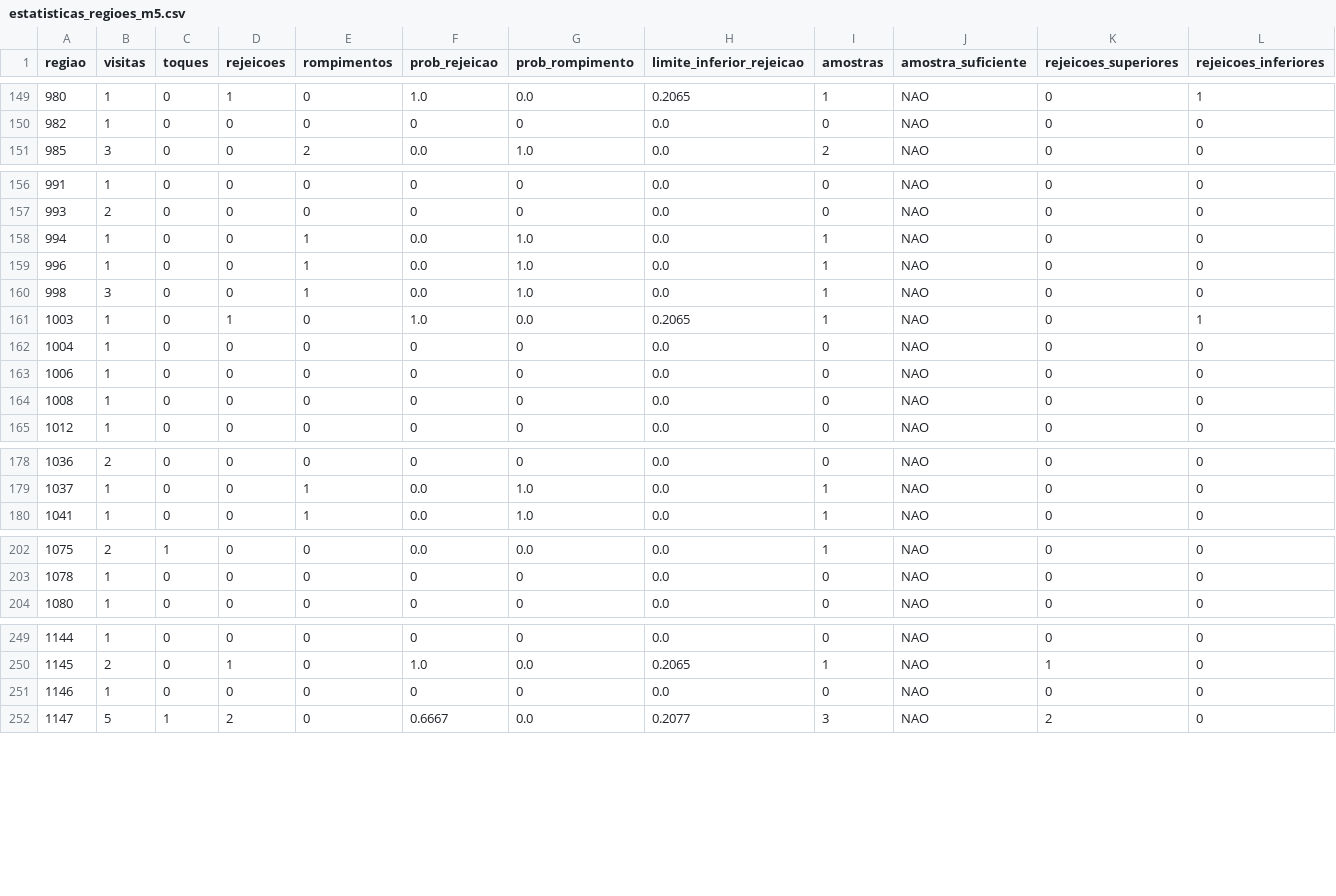
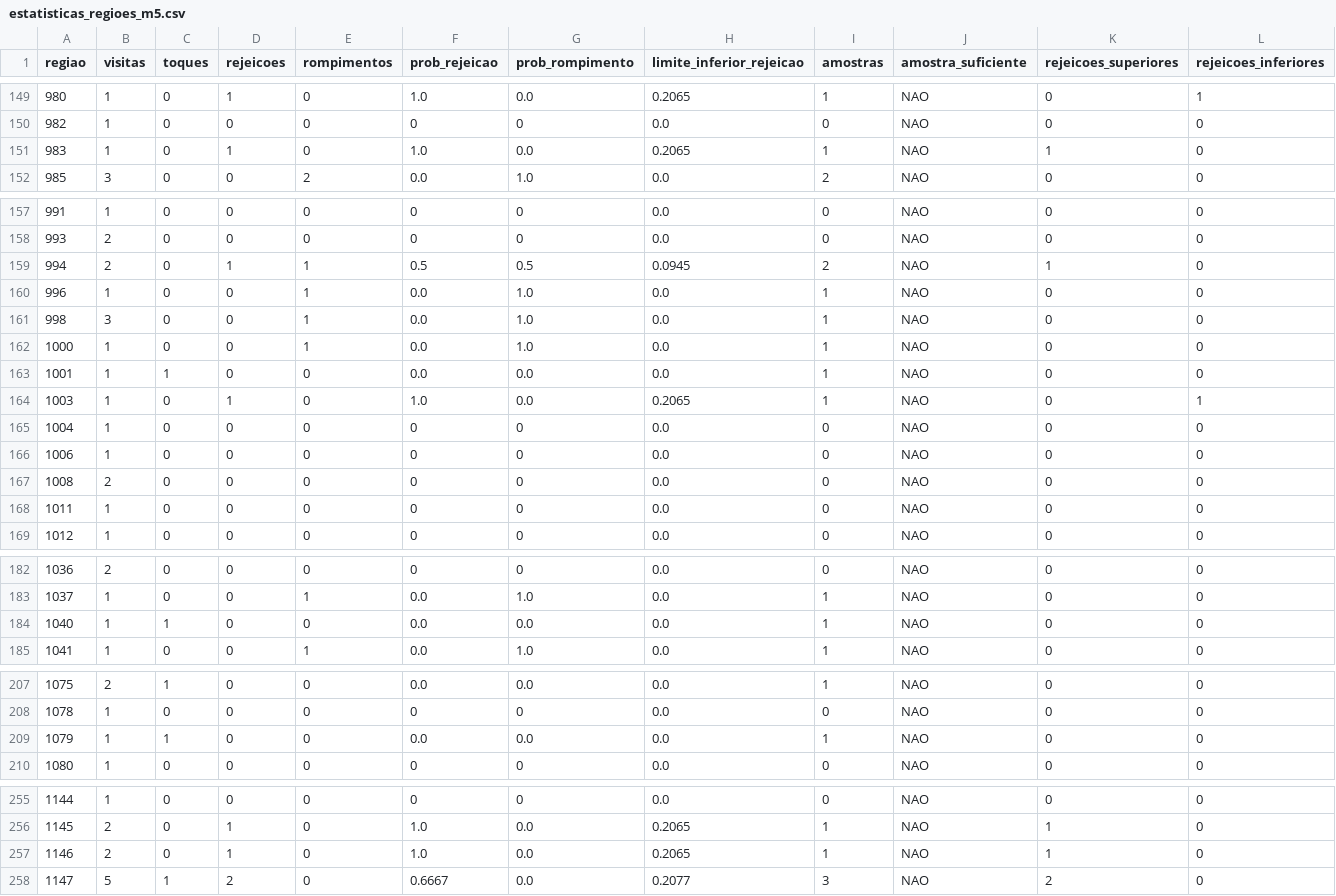
Before and after one commit to loucoparasempre00-ship-it/xauusd-bot-v2-, a CSV file: data/estatisticas_regioes_m5.csv, drawn as a sheet; only a part is shown, gaps mark what is left out; addresses are those after the commit; rows hold the shown columns only; the diff names each change by its address in the sheet, - before the commit and + after, or states it on an @@ line.

```diff
--- a/data/estatisticas_regioes_m5.csv
+++ b/data/estatisticas_regioes_m5.csv
+row 151: 983 | 1 | 0 | 1 | 0 | 1.0 | 0.0 | 0.2065 | 1 | NAO | 1 | 0
-B159 (visitas): 1
+B159 (visitas): 2
-D159 (rejeicoes): 0
+D159 (rejeicoes): 1
-F159 (prob_rejeicao): 0.0
+F159 (prob_rejeicao): 0.5
-G159 (prob_rompimento): 1.0
+G159 (prob_rompimento): 0.5
-H159 (limite_inferior_rejeicao): 0.0
+H159 (limite_inferior_rejeicao): 0.0945
-I159 (amostras): 1
+I159 (amostras): 2
-K159 (rejeicoes_superiores): 0
+K159 (rejeicoes_superiores): 1
+row 162: 1000 | 1 | 0 | 0 | 1 | 0.0 | 1.0 | 0.0 | 1 | NAO | 0 | 0
+row 163: 1001 | 1 | 1 | 0 | 0 | 0.0 | 0.0 | 0.0 | 1 | NAO | 0 | 0
-B167 (visitas): 1
+B167 (visitas): 2
+row 168: 1011 | 1 | 0 | 0 | 0 | 0 | 0 | 0.0 | 0 | NAO | 0 | 0
+row 184: 1040 | 1 | 1 | 0 | 0 | 0.0 | 0.0 | 0.0 | 1 | NAO | 0 | 0
+row 209: 1079 | 1 | 1 | 0 | 0 | 0.0 | 0.0 | 0.0 | 1 | NAO | 0 | 0
-B257 (visitas): 1
+B257 (visitas): 2
-D257 (rejeicoes): 0
+D257 (rejeicoes): 1
-F257 (prob_rejeicao): 0
+F257 (prob_rejeicao): 1.0
-G257 (prob_rompimento): 0
+G257 (prob_rompimento): 0.0
-H257 (limite_inferior_rejeicao): 0.0
+H257 (limite_inferior_rejeicao): 0.2065
-I257 (amostras): 0
+I257 (amostras): 1
-K257 (rejeicoes_superiores): 0
+K257 (rejeicoes_superiores): 1
```
Also changed, not shown: data/eventos_bordas_m5.csv, data/memoria_agente.csv, 18 other files.
